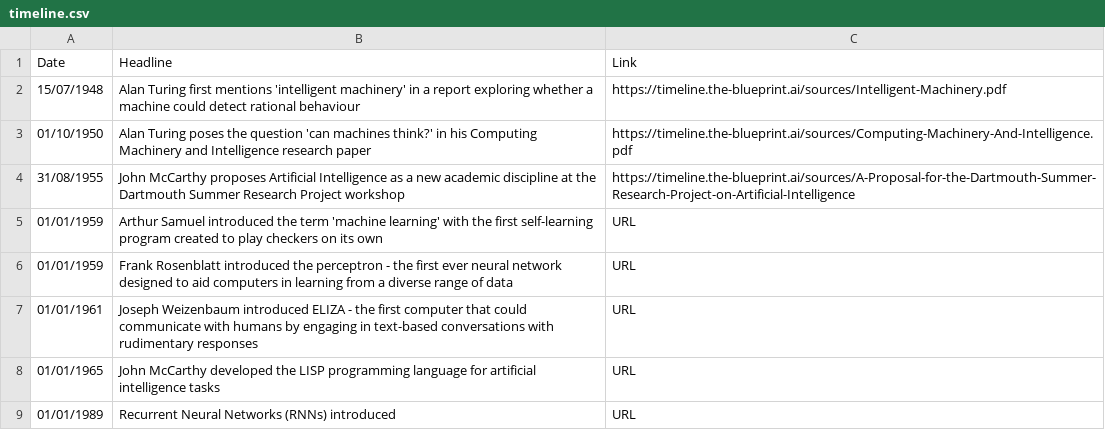
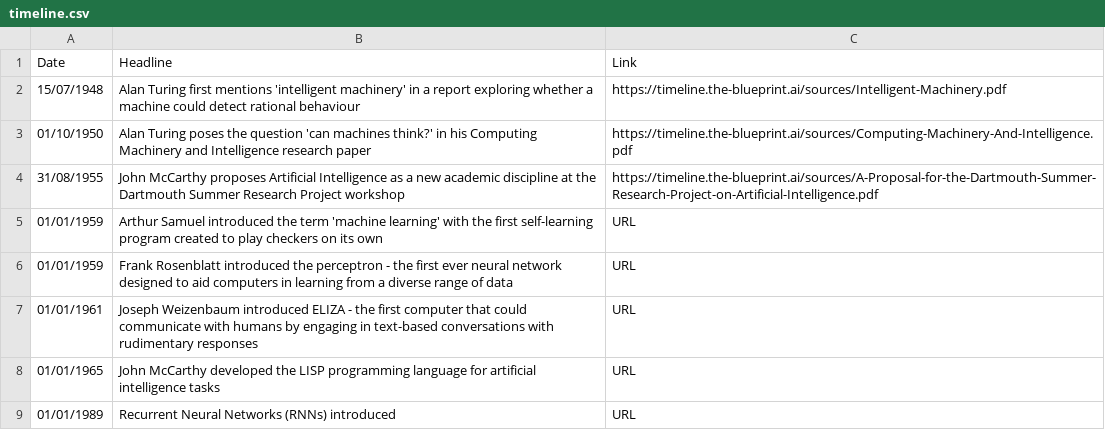
Before and after one commit to seanbetts/genai-timeline, a CSV file: timeline.csv, drawn as a sheet; only a part is shown.

Commit message:
Fixed A-Proposal-for-the-Dartmouth-Summer-Research-Project-on-Artificial-Intelligence URL

```diff
--- a/timeline.csv
+++ b/timeline.csv
@@ -3,3 +3,3 @@
 "01/10/1950","Alan Turing poses the question 'can machines think?' in his Computing Machinery and Intelligence research paper","https://timeline.the-blueprint.ai/sources/Computing-Machinery-And-Intelligence.pdf"
-"31/08/1955","John McCarthy proposes Artificial Intelligence as a new academic discipline at the Dartmouth Summer Research Project workshop","https://timeline.the-blueprint.ai/sources/A-Proposal-for-the-Dartmouth-Summer-Research-Project-on-Artificial-Intelligence"
+"31/08/1955","John McCarthy proposes Artificial Intelligence as a new academic discipline at the Dartmouth Summer Research Project workshop","https://timeline.the-blueprint.ai/sources/A-Proposal-for-the-Dartmouth-Summer-Research-Project-on-Artificial-Intelligence.pdf"
 "01/01/1959","Arthur Samuel introduced the term 'machine learning' with the first self-learning program created to play checkers on its own","URL"
```
